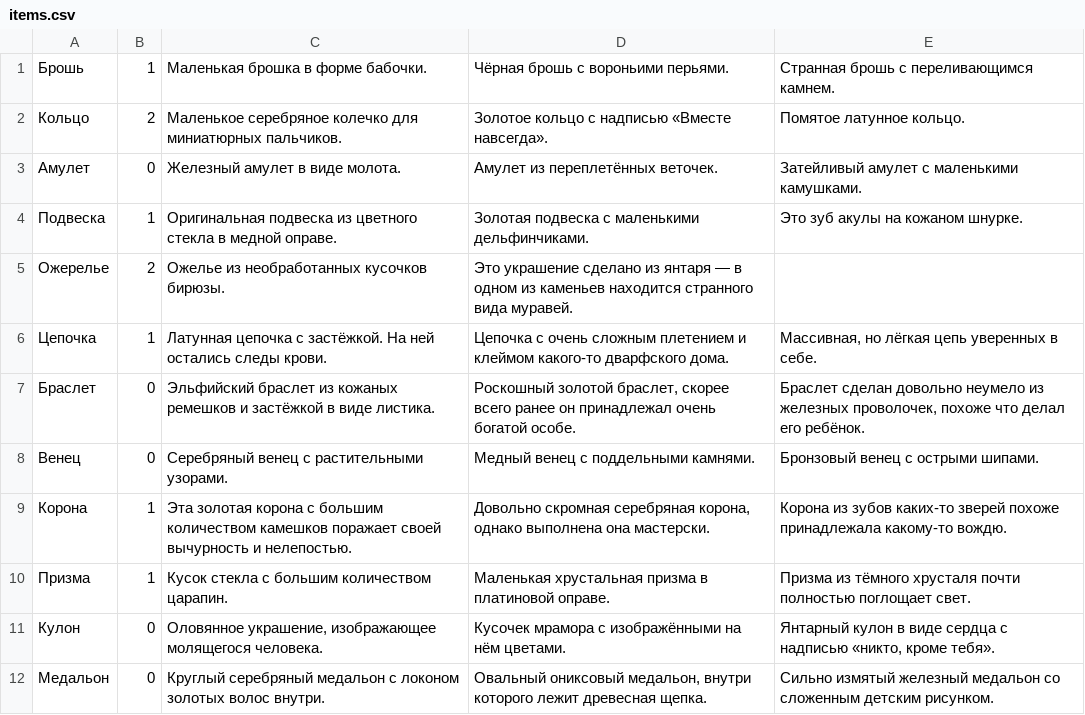
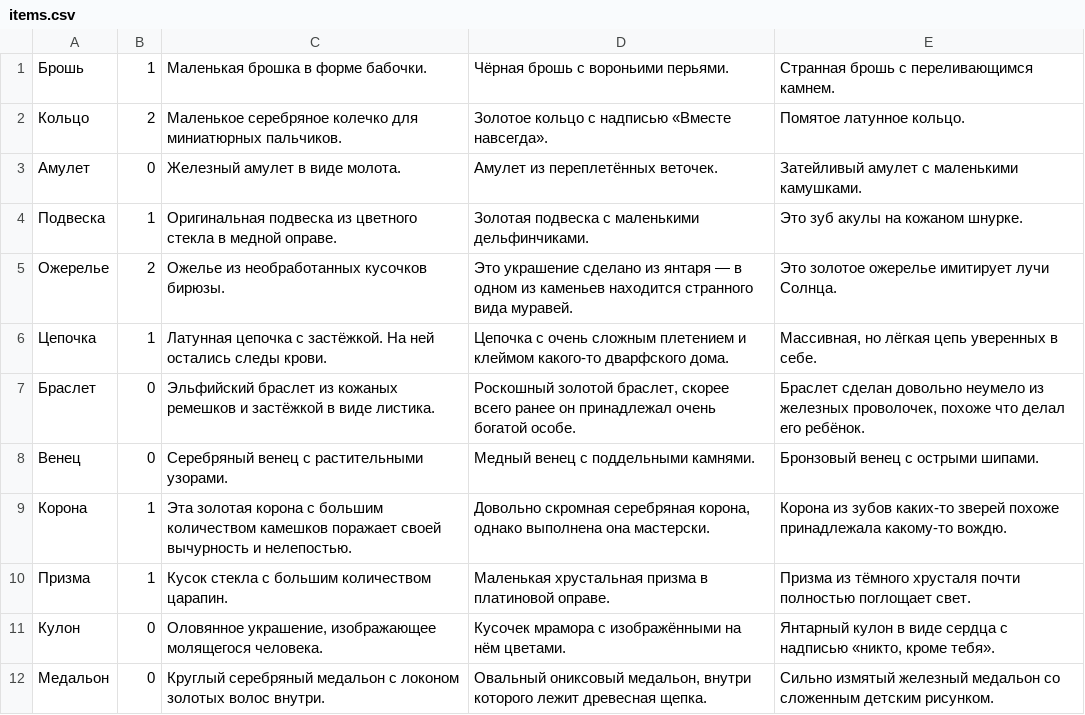
Before and after one commit to Hexkot/DND-magic-item-Generator, a CSV file: items.csv, drawn as a sheet; only a part is shown.

Commit message:
Update items.csv

```diff
--- a/items.csv
+++ b/items.csv
@@ -4,3 +4,3 @@
 Подвеска,1,Оригинальная подвеска из цветного стекла в медной оправе. ,Золотая подвеска с маленькими дельфинчиками.,Это зуб акулы на кожаном шнурке.
-Ожерелье,2,Ожелье из необработанных кусочков бирюзы.,Это украшение сделано из янтаря — в одном из каменьев находится странного вида муравей.,
+Ожерелье,2,Ожелье из необработанных кусочков бирюзы.,Это украшение сделано из янтаря — в одном из каменьев находится странного вида муравей.,Это золотое ожерелье имитирует лучи Солнца.
 Цепочка,1,Латунная цепочка с застёжкой. На ней остались следы крови.,Цепочка с очень сложным плетением и клеймом какого-то дварфского дома.,"Массивная, но лёгкая цепь уверенных в себе."
```
